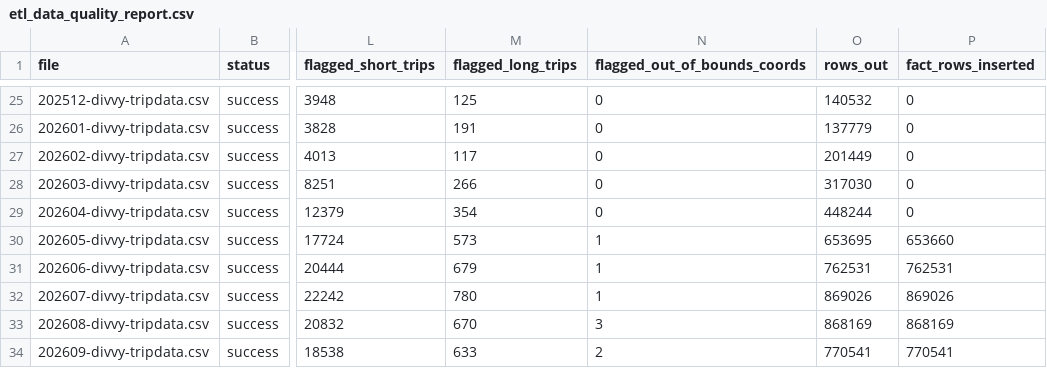
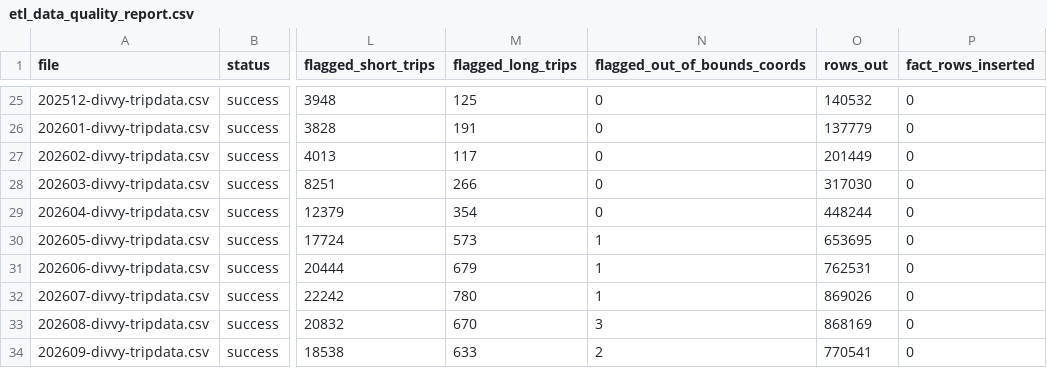
Before and after one commit to shkungulio/comprehensive_divvy_bike_sharing_analytics, a CSV file: reports/etl_reports/etl_data_quality_report.csv, drawn as a sheet; only a part is shown, gaps mark what is left out; the diff names each change by its address in the sheet, - before the commit and + after, or states it on an @@ line.

Commit message:
Refresh ETL notebook run outputs
Record the latest idempotent ETL run, which processed all 33 files and inserted no new fact rows. Refresh the quality report and pipeline log, and update notebook execution metadata.

```diff
--- a/reports/etl_reports/etl_data_quality_report.csv
+++ b/reports/etl_reports/etl_data_quality_report.csv
-P30 (fact_rows_inserted): 653660
+P30 (fact_rows_inserted): 0
-P31 (fact_rows_inserted): 762531
+P31 (fact_rows_inserted): 0
-P32 (fact_rows_inserted): 869026
+P32 (fact_rows_inserted): 0
-P33 (fact_rows_inserted): 868169
+P33 (fact_rows_inserted): 0
-P34 (fact_rows_inserted): 770541
+P34 (fact_rows_inserted): 0
```
Also changed, not shown: 4 other files.
